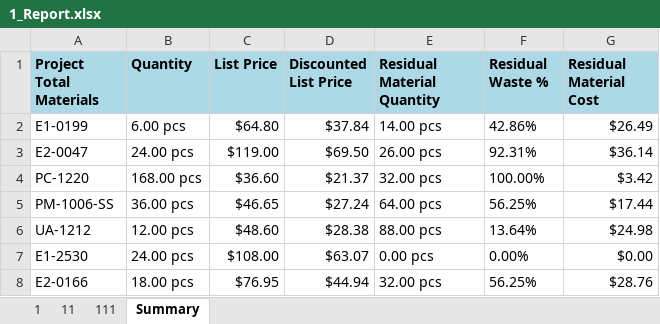
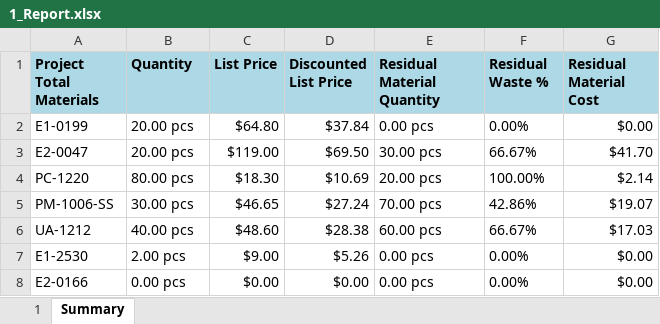
Before and after one commit to anthonyw298/Estimation, an Excel workbook: projects/1_Report.xlsx, sheet Summary, drawn as a sheet; only a part is shown; values as stored, in another font and other column widths than the file's, no borders; the diff covers the shown part only; the diff names each change by its address in the sheet, - before the commit and + after, or states it on an @@ line.

```diff
--- a/projects/1_Report.xlsx (sheet Summary)
+++ b/projects/1_Report.xlsx (sheet Summary)
-sheet tab: 11
-sheet tab: 111
-B2 (Quantity): 6.00 pcs
+B2 (Quantity): 20.00 pcs
-E2 (Residual Material Quantity): 14.00 pcs
+E2 (Residual Material Quantity): 0.00 pcs
-F2 (Residual Waste %): 42.86%
+F2 (Residual Waste %): 0.00%
-G2 (Residual Material Cost): $26.49
+G2 (Residual Material Cost): $0.00
-B3 (Quantity): 24.00 pcs
+B3 (Quantity): 20.00 pcs
-E3 (Residual Material Quantity): 26.00 pcs
+E3 (Residual Material Quantity): 30.00 pcs
-F3 (Residual Waste %): 92.31%
+F3 (Residual Waste %): 66.67%
-G3 (Residual Material Cost): $36.14
+G3 (Residual Material Cost): $41.70
-B4 (Quantity): 168.00 pcs
+B4 (Quantity): 80.00 pcs
-C4 (List Price): $36.60
+C4 (List Price): $18.30
-D4 (Discounted List Price): $21.37
+D4 (Discounted List Price): $10.69
-E4 (Residual Material Quantity): 32.00 pcs
+E4 (Residual Material Quantity): 20.00 pcs
-G4 (Residual Material Cost): $3.42
+G4 (Residual Material Cost): $2.14
-B5 (Quantity): 36.00 pcs
+B5 (Quantity): 30.00 pcs
-E5 (Residual Material Quantity): 64.00 pcs
+E5 (Residual Material Quantity): 70.00 pcs
-F5 (Residual Waste %): 56.25%
+F5 (Residual Waste %): 42.86%
-G5 (Residual Material Cost): $17.44
+G5 (Residual Material Cost): $19.07
-B6 (Quantity): 12.00 pcs
+B6 (Quantity): 40.00 pcs
-E6 (Residual Material Quantity): 88.00 pcs
+E6 (Residual Material Quantity): 60.00 pcs
-F6 (Residual Waste %): 13.64%
+F6 (Residual Waste %): 66.67%
-G6 (Residual Material Cost): $24.98
+G6 (Residual Material Cost): $17.03
-B7 (Quantity): 24.00 pcs
+B7 (Quantity): 2.00 pcs
-C7 (List Price): $108.00
+C7 (List Price): $9.00
-D7 (Discounted List Price): $63.07
+D7 (Discounted List Price): $5.26
-B8 (Quantity): 18.00 pcs
+B8 (Quantity): 0.00 pcs
-C8 (List Price): $76.95
+C8 (List Price): $0.00
-D8 (Discounted List Price): $44.94
+D8 (Discounted List Price): $0.00
-E8 (Residual Material Quantity): 32.00 pcs
+E8 (Residual Material Quantity): 0.00 pcs
-F8 (Residual Waste %): 56.25%
+F8 (Residual Waste %): 0.00%
-G8 (Residual Material Cost): $28.76
+G8 (Residual Material Cost): $0.00
```
Also changed, not shown: 2 added rows, 2 removed rows and 61 edited cells elsewhere in this sheet, sheet 1, 3 other files.
